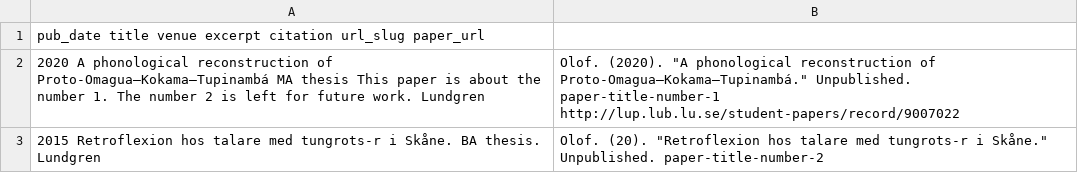
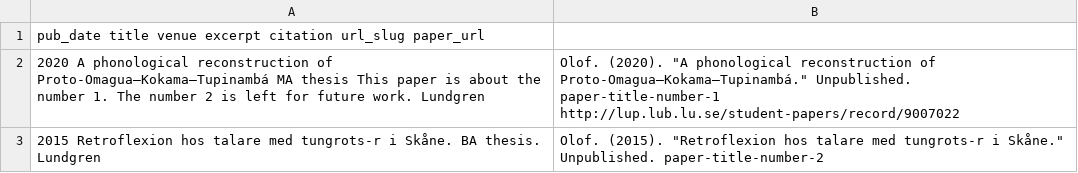
Before and after one commit to oplundgren/website, a TSV file: markdown_generator/publications.tsv, drawn as a sheet; the diff names each change by its address in the sheet, - before the commit and + after, or states it on an @@ line.

Commit message:
Update publications.tsv

```diff
--- a/markdown_generator/publications.tsv
+++ b/markdown_generator/publications.tsv
-B3: Olof. (20). "Retroflexion hos…
+B3: Olof. (2015). "Retroflexion hos…
```
